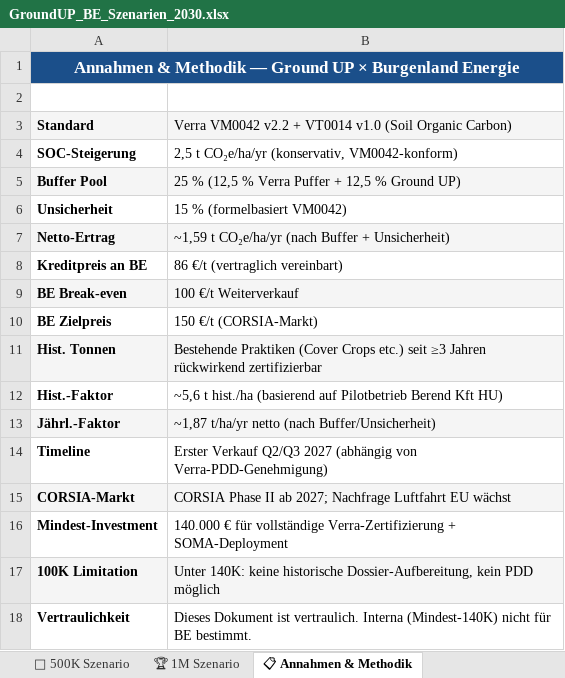
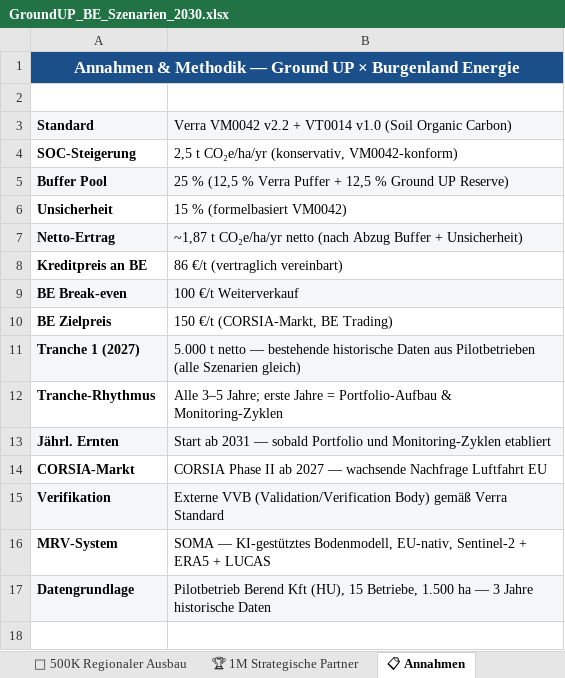
Before and after one commit to GROUNDUP-GmbH/groundup-be-pitch, an Excel workbook: GroundUP_BE_Szenarien_2030.xlsx, sheet 📋 Annahmen, drawn as a sheet; values as stored, in another font and other column widths than the file's, no borders; removed rows and columns are numbered as before the commit, all else as after; the diff names each change by its address in the sheet, - before the commit and + after, or states it on an @@ line.

Commit message:
update: BE Szenarien 2030 v2 — Tranche 1 fixed 5K all scenarios, no internal notes

```diff
--- a/GroundUP_BE_Szenarien_2030.xlsx (sheet 📋 Annahmen)
+++ b/GroundUP_BE_Szenarien_2030.xlsx (sheet 📋 Annahmen)
-sheet tab: 🚀 500K Szenario
+sheet tab: 🚀 500K Regionaler Ausbau
-sheet tab: 🏆 1M Szenario
+sheet tab: 🏆 1M Strategische Partner
-sheet tab: 📋 Annahmen & Methodik
+sheet tab: 📋 Annahmen
-B5: …% Ground UP)
+B5: …% Ground UP Reserve)
-B7: ~1,59 t CO₂e/ha/yr (nach Buffer +…
+B7: ~1,87 t CO₂e/ha/yr netto (nach Abzug Buffer +…
-B10: 150 €/t (CORSIA-Markt)
+B10: 150 €/t (CORSIA-Markt, BE Trading)
-row 11: Hist. Tonnen | Bestehende Praktiken (Cover Crops etc.) seit ≥3 Jahren rückwirkend zertifizierbar
-row 12: Hist.-Faktor | ~5,6 t hist./ha (basierend auf Pilotbetrieb Berend Kft HU)
-row 13: Jährl.-Faktor | ~1,87 t/ha/yr netto (nach Buffer/Unsicherheit)
-row 14: Timeline | Erster Verkauf Q2/Q3 2027 (abhängig von Verra-PDD-Genehmigung)
+row 11: Tranche 1 (2027) | 5.000 t netto — bestehende historische Daten aus Pilotbetrieben (alle Szenarien gleich)
+row 12: Tranche-Rhythmus | Alle 3–5 Jahre; erste Jahre = Portfolio-Aufbau & Monitoring-Zyklen
+row 13: Jährl. Ernten | Start ab 2031 — sobald Portfolio und Monitoring-Zyklen etabliert
-A14:B14 fill: #F5F5F5
+A14:B14 fill: none
-B14: …II ab 2027; Nachfrage Luftfahrt EU wächst
+B14: …II ab 2027 — wachsende Nachfrage Luftfahrt EU
-row 16: Mindest-Investment | 140.000 € für vollständige Verra-Zertifizierung + SOMA-Deployment
-row 17: 100K Limitation | Unter 140K: keine historische Dossier-Aufbereitung, kein PDD möglich
-row 18: Vertraulichkeit | Dieses Dokument ist vertraulich. Interna (Mindest-140K) nicht für BE bestimmt.
+row 15: Verifikation | Externe VVB (Validation/Verification Body) gemäß Verra Standard
+row 16: MRV-System | SOMA — KI-gestütztes Bodenmodell, EU-nativ, Sentinel-2 + ERA5 + LUCAS
+row 17: Datengrundlage | Pilotbetrieb Berend Kft (HU), 15 Betriebe, 1.500 ha — 3 Jahre historische Daten
```
Also changed, not shown: sheet 📊 Szenario-Vergleich, sheet 🏆 1M Strategische Partner, sheet 🚀 500K Regionaler Ausbau, sheet ⬜ 100K Basispaket, other sheet tabs.
